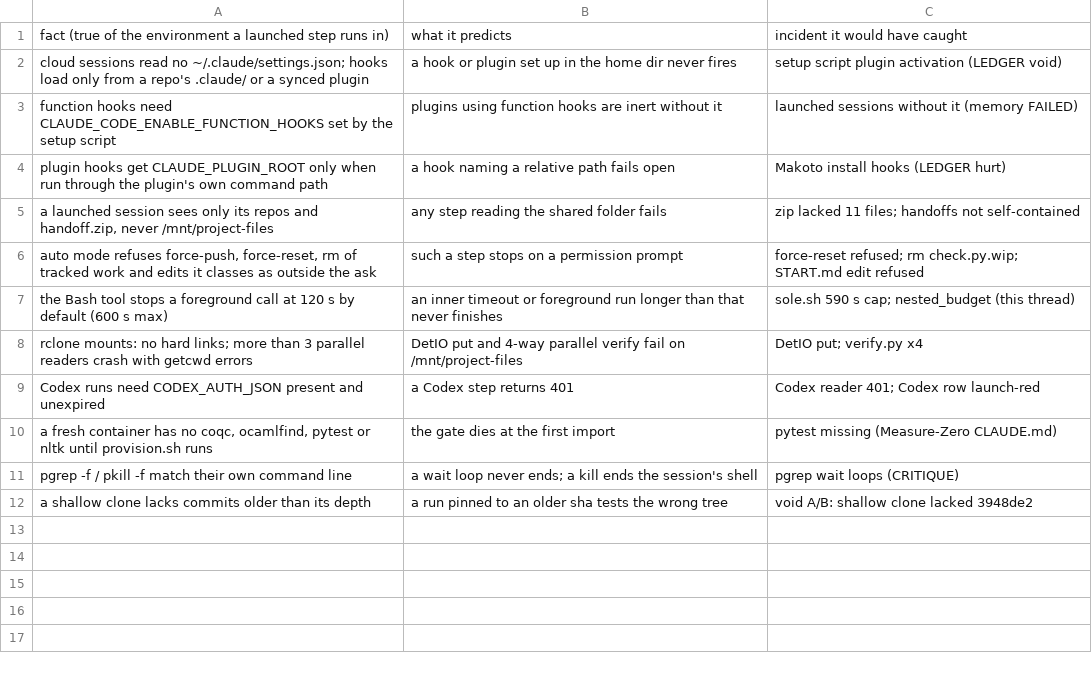
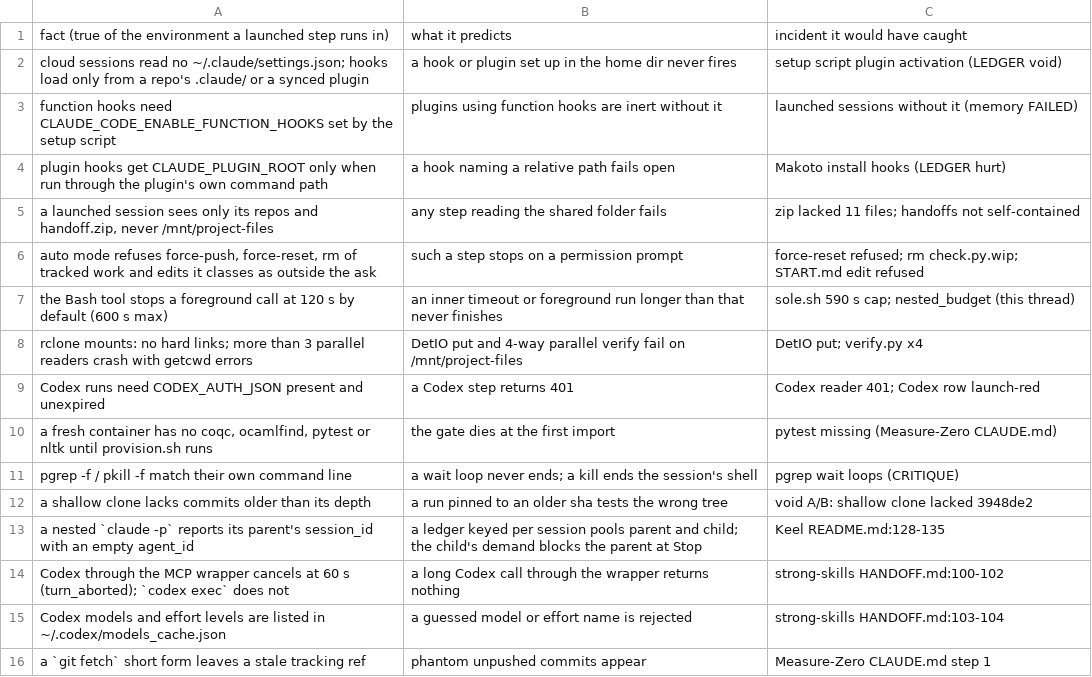
Before and after one commit to Clear-Sights/Cheap-Execution, a TSV file: cheap-execution/FACTS.tsv, drawn as a sheet.

Commit message:
the flow carries what Small-Tools, Keel, Swale and Strong-Skills measured: count the population first, a check that cannot fail is a finding, worst-case an unmeasured hole, one artifact per class, replay shown not self-fed, pinned rates are settings; four room facts

```diff
--- a/cheap-execution/FACTS.tsv
+++ b/cheap-execution/FACTS.tsv
@@ -12 +12,5 @@ pgrep -f / pkill -f match their own command line	a wait loop never ends; a kill
 a shallow clone lacks commits older than its depth	a run pinned to an older sha tests the wrong tree	void A/B: shallow clone lacked 3948de2
+a nested `claude -p` reports its parent's session_id with an empty agent_id	a ledger keyed per session pools parent and child; the child's demand blocks the parent at Stop	Keel README.md:128-135
+Codex through the MCP wrapper cancels at 60 s (turn_aborted); `codex exec` does not	a long Codex call through the wrapper returns nothing	strong-skills HANDOFF.md:100-102
+Codex models and effort levels are listed in ~/.codex/models_cache.json	a guessed model or effort name is rejected	strong-skills HANDOFF.md:103-104
+a `git fetch` short form leaves a stale tracking ref	phantom unpushed commits appear	Measure-Zero CLAUDE.md step 1
```
Also changed, not shown: LESSONS.tsv, 1 other file.
